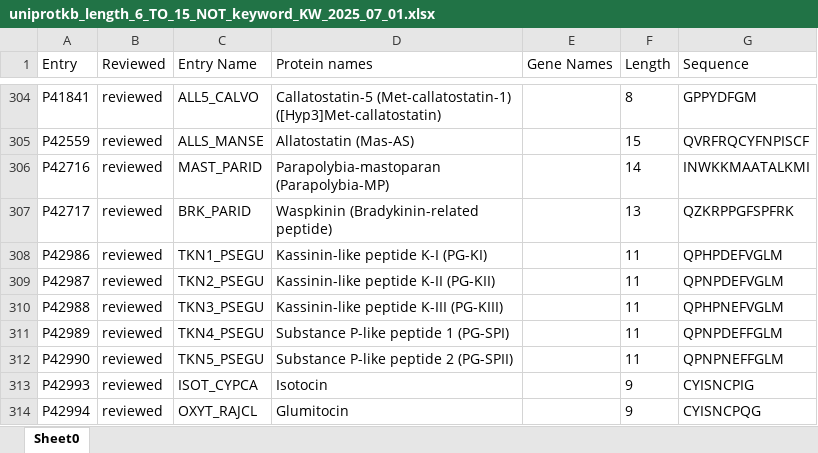
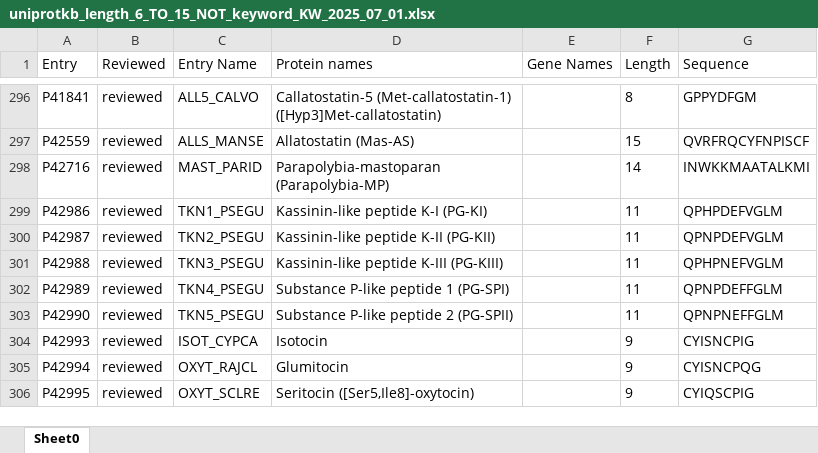
Before and after one commit to chide-org/DL-predict-AMP, an Excel workbook: 6K数据集v0/uniprotkb_length_6_TO_15_NOT_keyword_KW_2025_07_01.xlsx, sheet Sheet0, drawn as a sheet; only a part is shown, gaps mark what is left out; the shorter side is filled out with more unchanged rows; values as stored, in another font and other column widths than the file's, no borders; the diff covers the shown part only; the diff names each change by its address in the sheet, - before the commit and + after, or states it on an @@ line.

```diff
--- a/6K数据集v0/uniprotkb_length_6_TO_15_NOT_keyword_KW_2025_07_01.xlsx (sheet Sheet0)
+++ b/6K数据集v0/uniprotkb_length_6_TO_15_NOT_keyword_KW_2025_07_01.xlsx (sheet Sheet0)
-row 307: P42717 | reviewed | BRK_PARID | Waspkinin (Bradykinin-related peptide) |  | 13 | QZKRPPGFSPFRK
```
Also changed, not shown: 10 removed rows elsewhere in this sheet, 2 other files.
